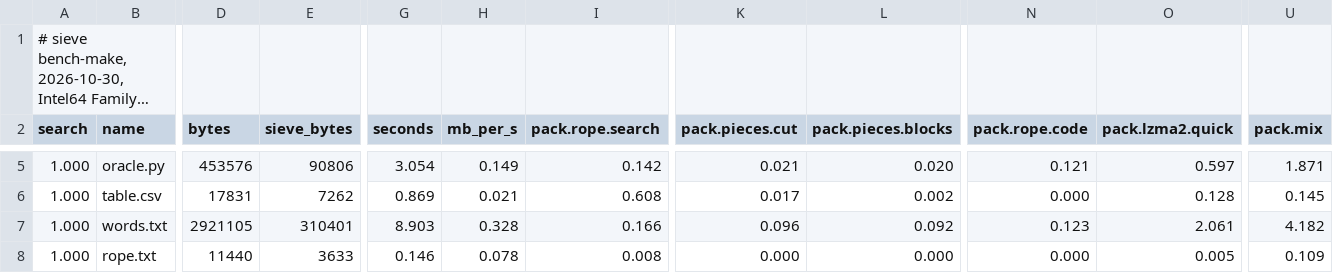
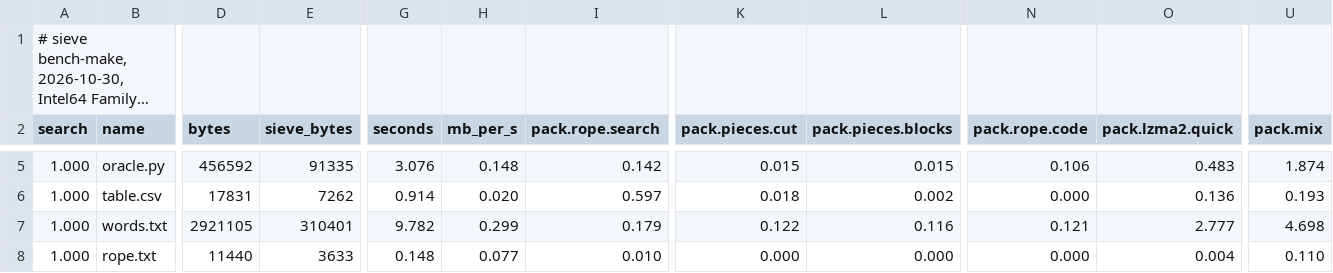
Before and after one commit to Thor110/Potentia, a TSV file: Sieve/results/bench-make-quick-2026-10-30.tsv, drawn as a sheet; only a part is shown, gaps mark what is left out; long unchanged cells end in …; the diff covers the shown part only; the diff names each change by its address in the sheet, - before the commit and + after, or states it on an @@ line.

```diff
--- a/Sieve/results/bench-make-quick-2026-10-30.tsv
+++ b/Sieve/results/bench-make-quick-2026-10-30.tsv
-D5 (bytes): 453576
+D5 (bytes): 456592
-E5 (sieve_bytes): 90806
+E5 (sieve_bytes): 91335
-G5 (seconds): 3.054
+G5 (seconds): 3.076
-H5 (mb_per_s): 0.149
+H5 (mb_per_s): 0.148
-K5 (pack.pieces.cut): 0.021
+K5 (pack.pieces.cut): 0.015
-L5 (pack.pieces.blocks): 0.020
+L5 (pack.pieces.blocks): 0.015
-N5 (pack.rope.code): 0.121
+N5 (pack.rope.code): 0.106
-O5 (pack.lzma2.quick): 0.597
+O5 (pack.lzma2.quick): 0.483
-U5 (pack.mix): 1.871
+U5 (pack.mix): 1.874
-G6 (seconds): 0.869
+G6 (seconds): 0.914
-H6 (mb_per_s): 0.021
+H6 (mb_per_s): 0.020
-I6 (pack.rope.search): 0.608
+I6 (pack.rope.search): 0.597
-K6 (pack.pieces.cut): 0.017
+K6 (pack.pieces.cut): 0.018
-O6 (pack.lzma2.quick): 0.128
+O6 (pack.lzma2.quick): 0.136
-U6 (pack.mix): 0.145
+U6 (pack.mix): 0.193
-G7 (seconds): 8.903
+G7 (seconds): 9.782
-H7 (mb_per_s): 0.328
+H7 (mb_per_s): 0.299
-I7 (pack.rope.search): 0.166
+I7 (pack.rope.search): 0.179
-K7 (pack.pieces.cut): 0.096
+K7 (pack.pieces.cut): 0.122
-L7 (pack.pieces.blocks): 0.092
+L7 (pack.pieces.blocks): 0.116
-N7 (pack.rope.code): 0.123
+N7 (pack.rope.code): 0.121
-O7 (pack.lzma2.quick): 2.061
+O7 (pack.lzma2.quick): 2.777
-U7 (pack.mix): 4.182
+U7 (pack.mix): 4.698
-G8 (seconds): 0.146
+G8 (seconds): 0.148
-H8 (mb_per_s): 0.078
+H8 (mb_per_s): 0.077
-I8 (pack.rope.search): 0.008
+I8 (pack.rope.search): 0.010
-O8 (pack.lzma2.quick): 0.005
+O8 (pack.lzma2.quick): 0.004
-U8 (pack.mix): 0.109
+U8 (pack.mix): 0.110
```
Also changed, not shown: 101 edited cells elsewhere in this file, Sieve/metrics/index.tsv, 24 other files.
